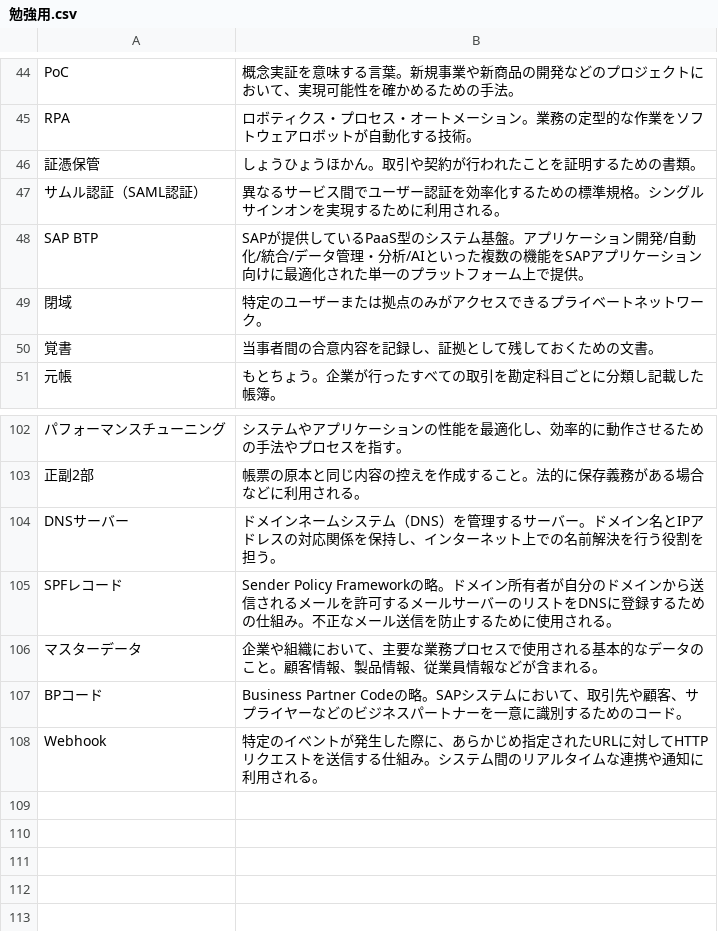
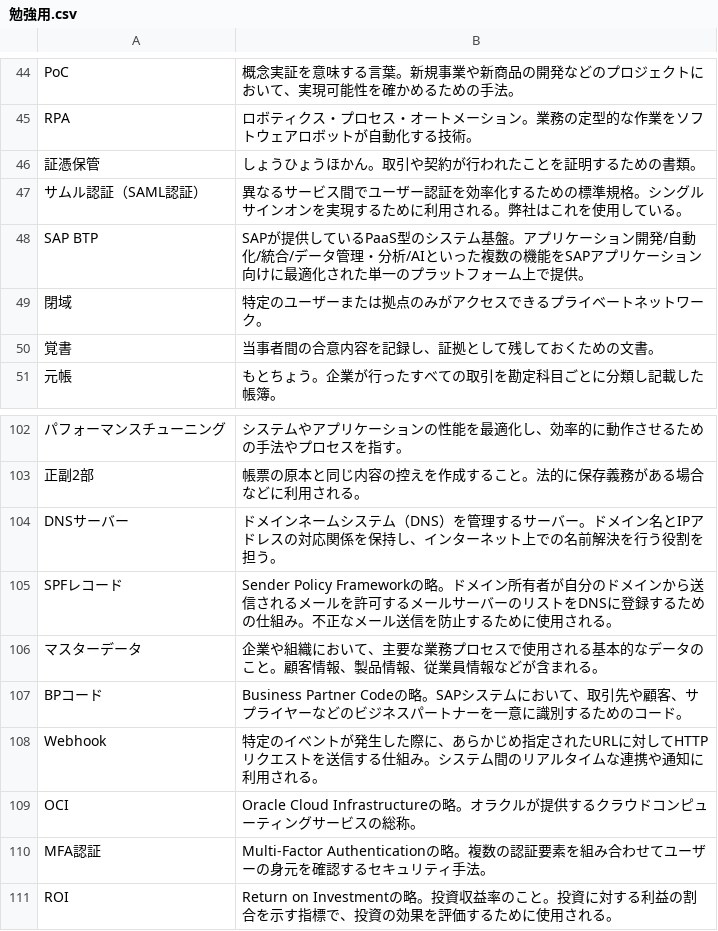
Before and after one commit to shuuuuyoshiyoshi/qa-study, a CSV file: docs/data/勉強用.csv, drawn as a sheet; only a part is shown, gaps mark what is left out.

Commit message:
更新しました

```diff
--- a/docs/data/勉強用.csv
+++ b/docs/data/勉強用.csv
@@ -46,3 +46,3 @@ RPA,ロボティクス・プロセス・オートメーション。業務の定
 証憑保管,しょうひょうほかん。取引や契約が行われたことを証明するための書類。
-サムル認証（SAML認証）,異なるサービス間でユーザー認証を効率化するための標準規格。シングルサインオンを実現するために利用される。
+サムル認証（SAML認証）,異なるサービス間でユーザー認証を効率化するための標準規格。シングルサインオンを実現するために利用される。弊社はこれを使用している。
 SAP BTP,SAPが提供しているPaaS型のシステム基盤。アプリケーション開発/自動化/統合/データ管理・分析/AIといった複数の機能をSAPアプリケーション向けに最適化された単一のプラットフォーム上で提供。
@@ -108 +108,4 @@ BPコード,Business Partner Codeの略。SAPシステムにおいて、取引
 Webhook,特定のイベントが発生した際に、あらかじめ指定されたURLに対してHTTPリクエストを送信する仕組み。システム間のリアルタイムな連携や通知に利用される。
+OCI,Oracle Cloud Infrastructureの略。オラクルが提供するクラウドコンピューティングサービスの総称。
+MFA認証,Multi-Factor Authenticationの略。複数の認証要素を組み合わせてユーザーの身元を確認するセキュリティ手法。
+ROI,Return on Investmentの略。投資収益率のこと。投資に対する利益の割合を示す指標で、投資の効果を評価するために使用される。
```
